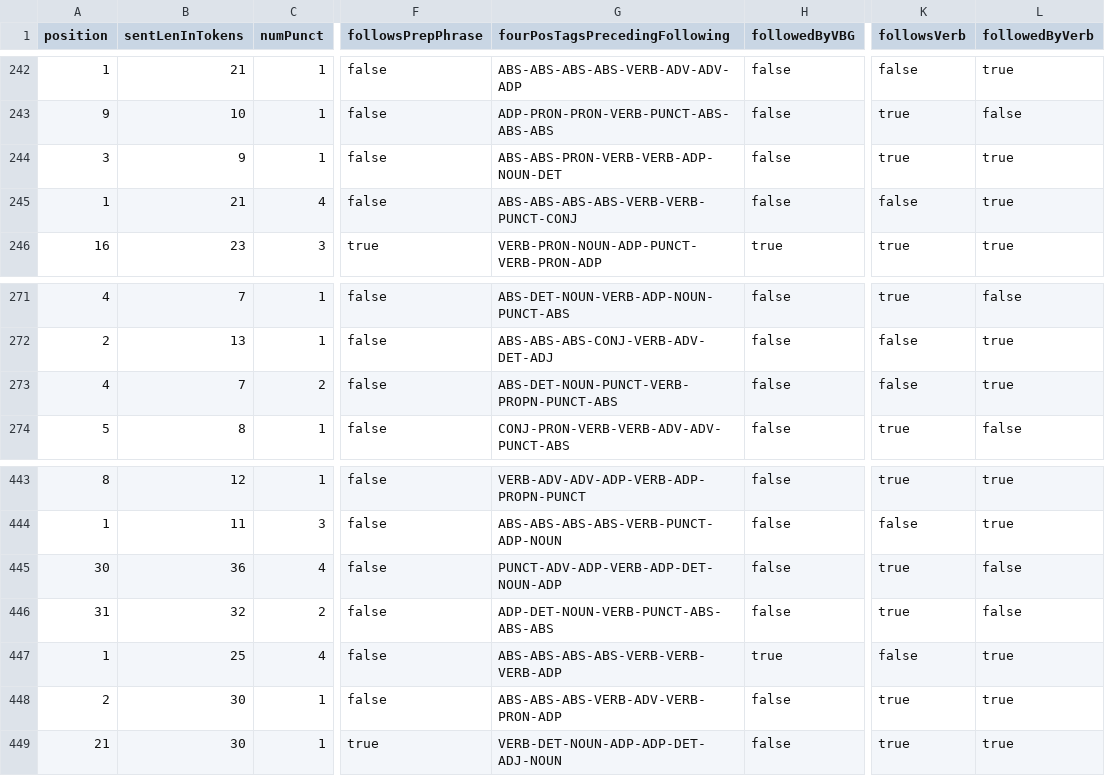
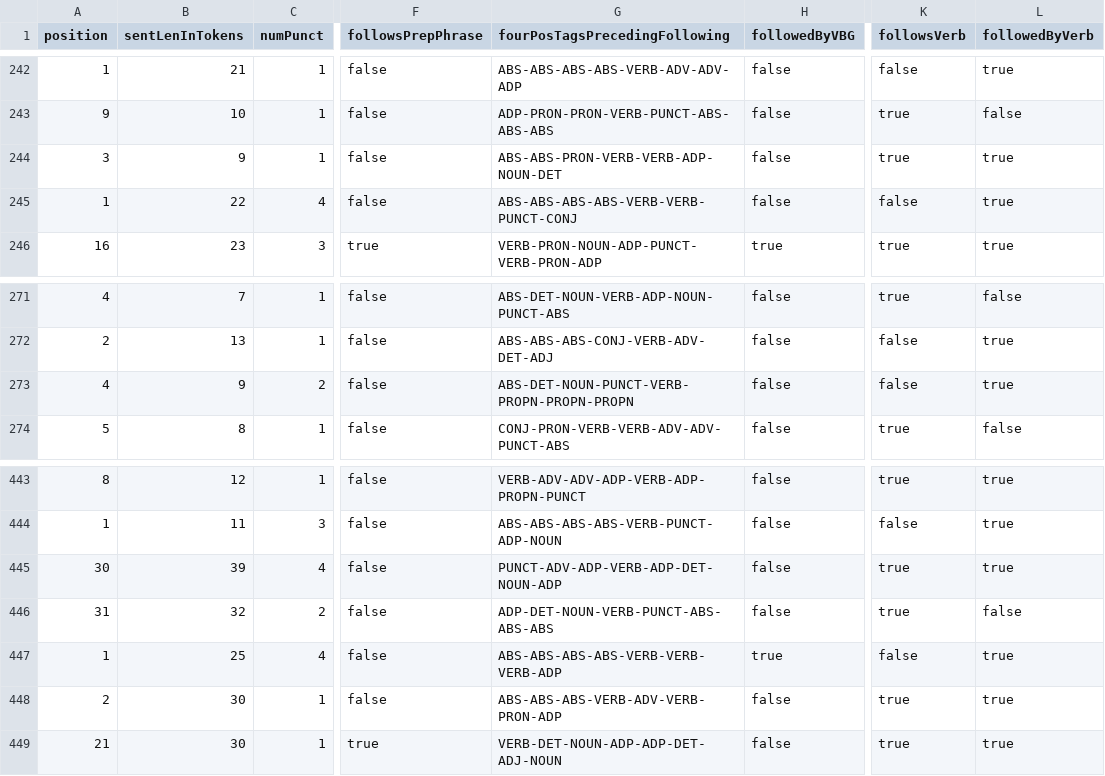
Before and after one commit to micophilip/feature-extractor, a CSV file: src/main/resources/io/output.csv, drawn as a sheet; only a part is shown, gaps mark what is left out; the diff covers the shown part only; the diff names each change by its address in the sheet, - before the commit and + after, or states it on an @@ line.

```diff
--- a/src/main/resources/io/output.csv
+++ b/src/main/resources/io/output.csv
-B245 (sentLenInTokens): 21
+B245 (sentLenInTokens): 22
-B273 (sentLenInTokens): 7
+B273 (sentLenInTokens): 9
-G273 (fourPosTagsPrecedingFollowing): ABS-DET-NOUN-PUNCT-VERB-PROPN-PUNCT-ABS
+G273 (fourPosTagsPrecedingFollowing): ABS-DET-NOUN-PUNCT-VERB-PROPN-PROPN-PROPN
-B445 (sentLenInTokens): 36
+B445 (sentLenInTokens): 39
-L445 (followedByVerb): false
+L445 (followedByVerb): true
```
Also changed, not shown: 63 edited cells elsewhere in this file, 1 other file.
